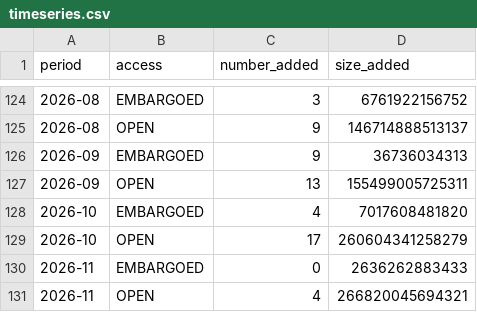
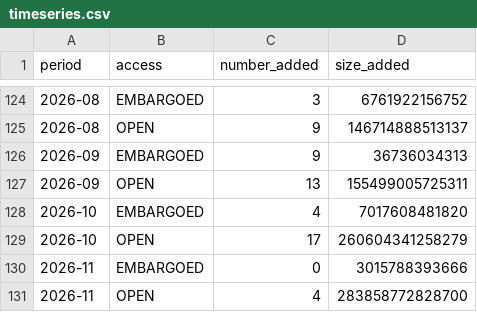
Before and after one commit to dandi/dandi-stats, a CSV file: data/timeseries.csv, drawn as a sheet; only a part is shown, gaps mark what is left out.

```diff
--- a/data/timeseries.csv
+++ b/data/timeseries.csv
@@ -129,3 +129,3 @@ period,access,number_added,size_added
 2026-10,OPEN,17,260604341258279
-2026-11,EMBARGOED,0,2636262883433
-2026-11,OPEN,4,266820045694321
+2026-11,EMBARGOED,0,3015788393666
+2026-11,OPEN,4,283858772828700
```
